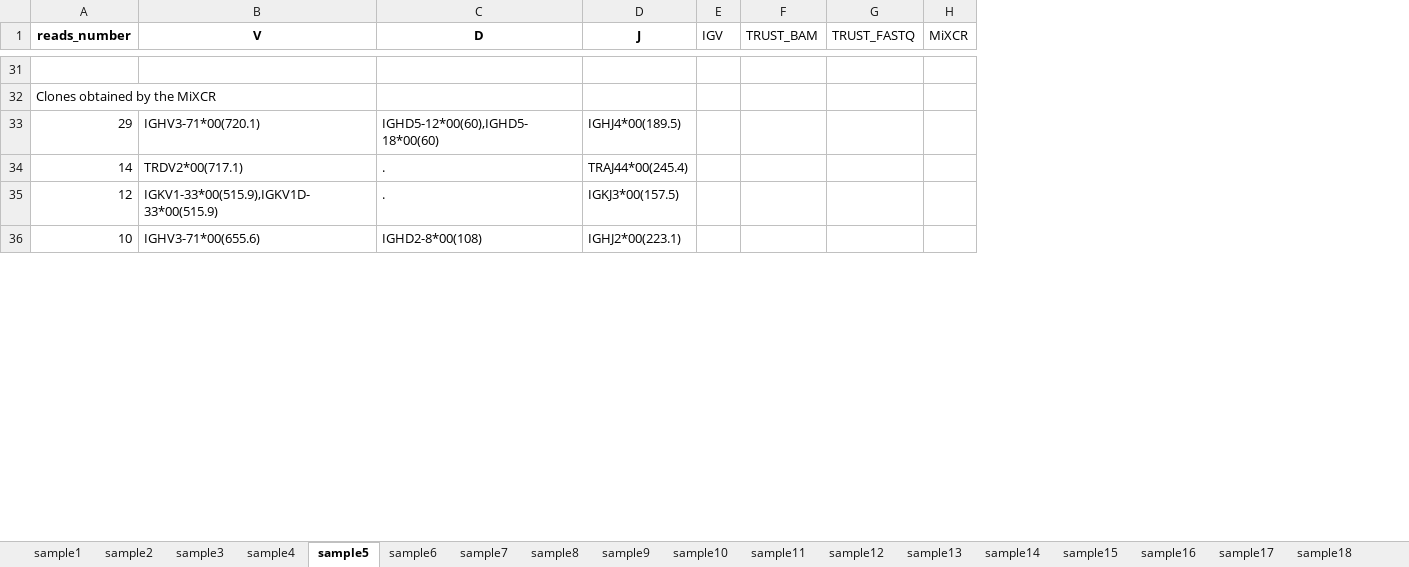
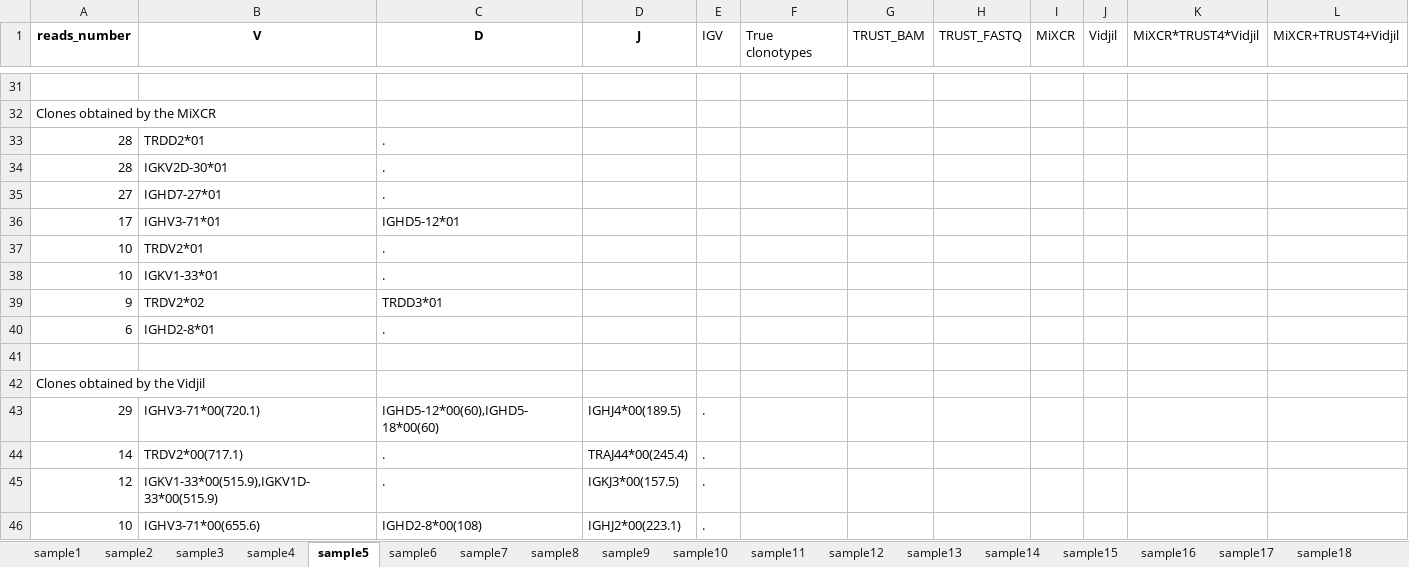
Before and after one commit to AlisaLyskova/Clonotype_identification_tools, an Excel workbook: results/samples_clones.xlsx, sheet sample5, drawn as a sheet; only a part is shown, gaps mark what is left out; values as stored, in another font and other column widths than the file's, no borders; addresses are those after the commit; the diff covers the shown part only; the diff names each change by its address in the sheet, - before the commit and + after, or states it on an @@ line.

```diff
--- a/results/samples_clones.xlsx (sheet sample5)
+++ b/results/samples_clones.xlsx (sheet sample5)
+column F (True clonotypes), empty
+column J (Vidjil), empty
+column K (MiXCR*TRUST4*Vidjil), empty
+column L (MiXCR+TRUST4+Vidjil), empty
+row 33: 28 | TRDD2*01 | .
+row 34: 28 | IGKV2D-30*01 | .
+row 35: 27 | IGHD7-27*01 | .
+row 36: 17 | IGHV3-71*01 | IGHD5-12*01
+row 37: 10 | TRDV2*01 | .
+row 38: 10 | IGKV1-33*01 | .
+row 39: 9 | TRDV2*02 | TRDD3*01
+row 40: 6 | IGHD2-8*01 | .
+row 41: (empty)
+row 42: Clones obtained by the Vidjil
-E43:E46 (IGV): (empty)
+E43:E46 (IGV): .
```
Also changed, not shown: other rows of this sheet, sheet sample17, sheet sample29, sheet sample31, sheet sample9, sheet sample24, sheet sample11, 22 more sheets, 2 other files.
